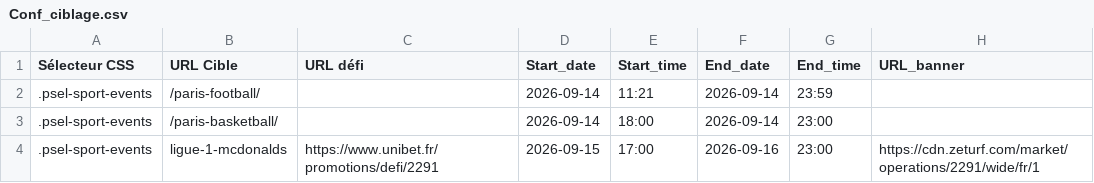
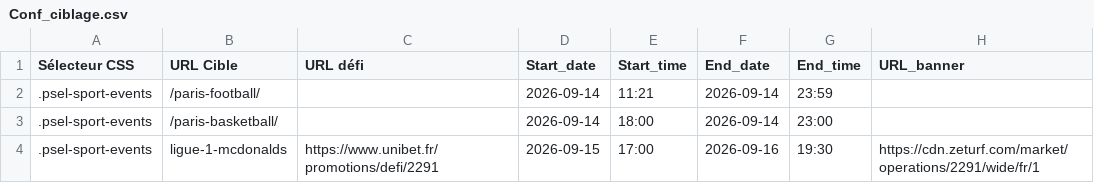
Before and after one commit to Unibet-ux/playerFilter, a CSV file: Conf_ciblage.csv, drawn as a sheet.

Commit message:
Update Conf_ciblage.csv

```diff
--- a/Conf_ciblage.csv
+++ b/Conf_ciblage.csv
@@ -3,2 +3,2 @@
 .psel-sport-events;/paris-basketball/;;2026-09-14;18:00;2026-09-14;23:00;
-.psel-sport-events;ligue-1-mcdonalds;https://www.unibet.fr/promotions/defi/2291;2026-09-15;17:00;2026-09-16;23:00;https://cdn.zeturf.com/market/operations/2291/wide/fr/1
+.psel-sport-events;ligue-1-mcdonalds;https://www.unibet.fr/promotions/defi/2291;2026-09-15;17:00;2026-09-16;19:30;https://cdn.zeturf.com/market/operations/2291/wide/fr/1
```
